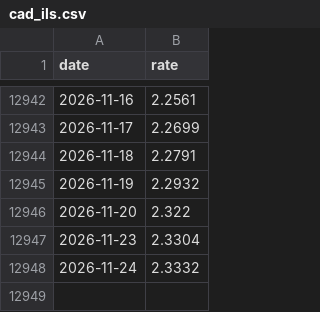
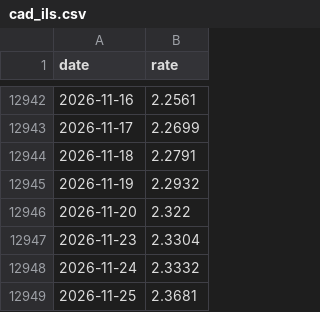
Before and after one commit to Ori-barshean/statso, a CSV file: data/fx/cad_ils.csv, drawn as a sheet; only a part is shown, gaps mark what is left out; the diff names each change by its address in the sheet, - before the commit and + after, or states it on an @@ line.

```diff
--- a/data/fx/cad_ils.csv
+++ b/data/fx/cad_ils.csv
+row 12949: 2026-11-25 | 2.3681
```
Also changed, not shown: data/fx/aud_ils.csv, data/fx/chf_ils.csv, 20 other files.
